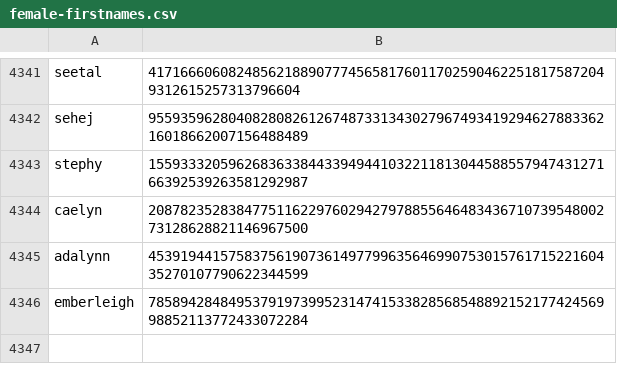
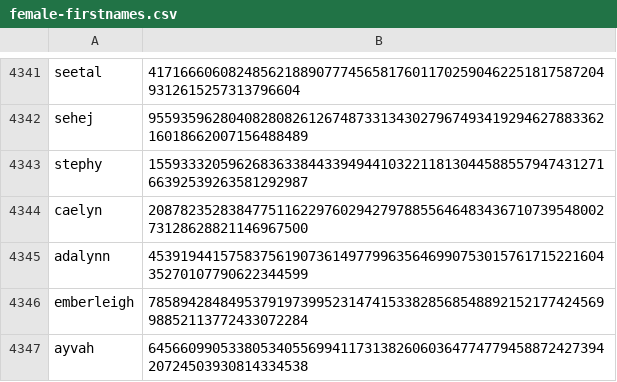
Before and after one commit to ensdigital/ens-collections, a CSV file: collections/female-firstnames.csv, drawn as a sheet; only a part is shown, gaps mark what is left out; the diff names each change by its address in the sheet, - before the commit and + after, or states it on an @@ line.

Commit message:
female-firstnames.csv

```diff
--- a/collections/female-firstnames.csv
+++ b/collections/female-firstnames.csv
+row 4347: ayvah | 64566099053380534055699411731382606036477477945887242739420724503930814334538
```
